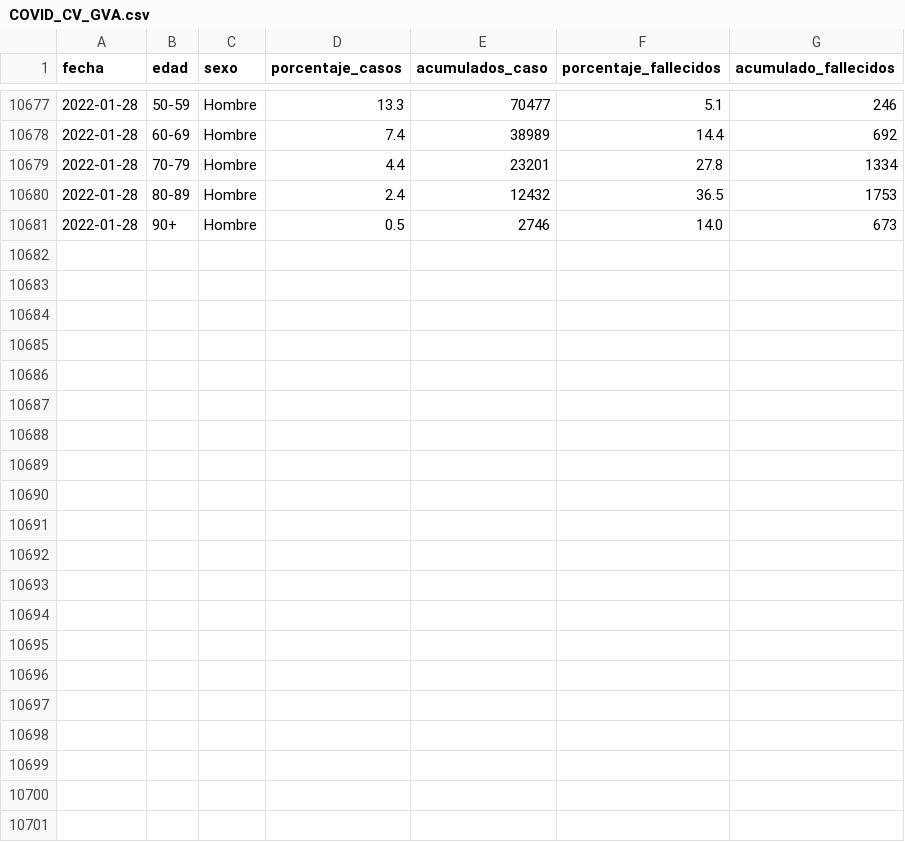
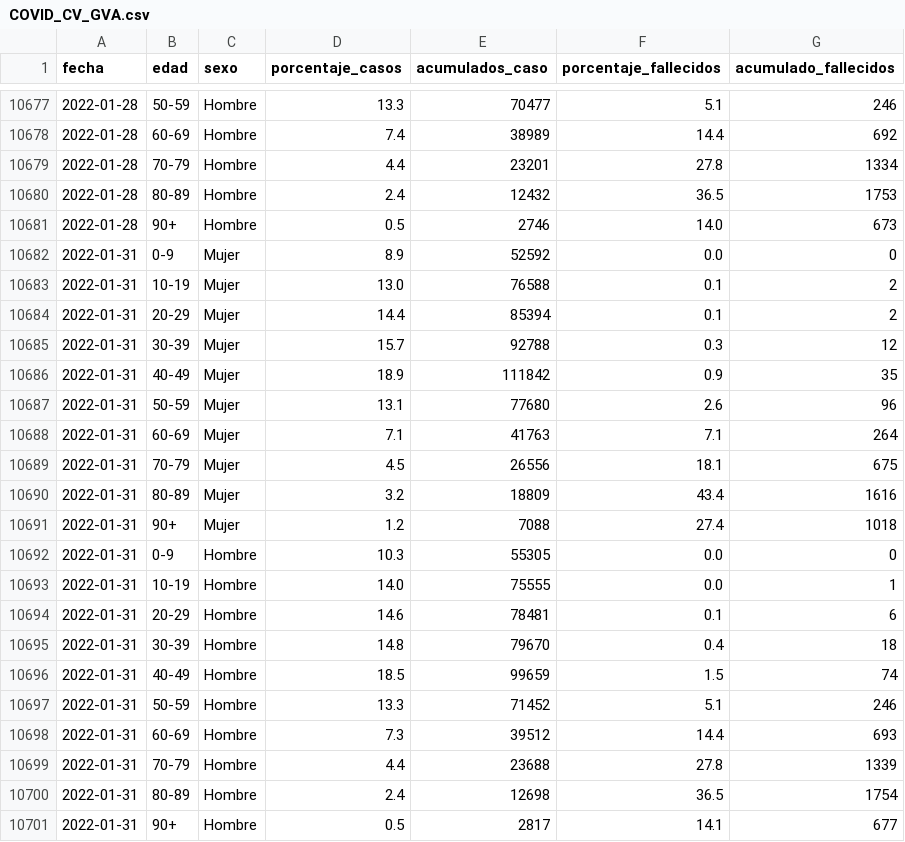
Before and after one commit to GammaLyra/COVID, a CSV file: tablas_ini/COVID_CV_GVA.csv, drawn as a sheet; only a part is shown, gaps mark what is left out.

```diff
--- a/tablas_ini/COVID_CV_GVA.csv
+++ b/tablas_ini/COVID_CV_GVA.csv
@@ -10681 +10681,21 @@ fecha,edad,sexo,porcentaje_casos,acumulados_caso,porcentaje_fallecidos,acumulado
  2022-01-28,90+,Hombre,0.5,2746,14.0,673
+ 2022-01-31,0-9,Mujer,8.9,52592,0.0,0
+ 2022-01-31,10-19,Mujer,13.0,76588,0.1,2
+ 2022-01-31,20-29,Mujer,14.4,85394,0.1,2
+ 2022-01-31,30-39,Mujer,15.7,92788,0.3,12
+ 2022-01-31,40-49,Mujer,18.9,111842,0.9,35
+ 2022-01-31,50-59,Mujer,13.1,77680,2.6,96
+ 2022-01-31,60-69,Mujer,7.1,41763,7.1,264
+ 2022-01-31,70-79,Mujer,4.5,26556,18.1,675
+ 2022-01-31,80-89,Mujer,3.2,18809,43.4,1616
+ 2022-01-31,90+,Mujer,1.2,7088,27.4,1018
+ 2022-01-31,0-9,Hombre,10.3,55305,0.0,0
+ 2022-01-31,10-19,Hombre,14.0,75555,0.0,1
+ 2022-01-31,20-29,Hombre,14.6,78481,0.1,6
+ 2022-01-31,30-39,Hombre,14.8,79670,0.4,18
+ 2022-01-31,40-49,Hombre,18.5,99659,1.5,74
+ 2022-01-31,50-59,Hombre,13.3,71452,5.1,246
+ 2022-01-31,60-69,Hombre,7.3,39512,14.4,693
+ 2022-01-31,70-79,Hombre,4.4,23688,27.8,1339
+ 2022-01-31,80-89,Hombre,2.4,12698,36.5,1754
+ 2022-01-31,90+,Hombre,0.5,2817,14.1,677
```
Also changed, not shown: tablas_ini/vacunados_1dosis_210621.csv, tablas_ini/vacunados_2dosis_210621.csv, 21 other files.
